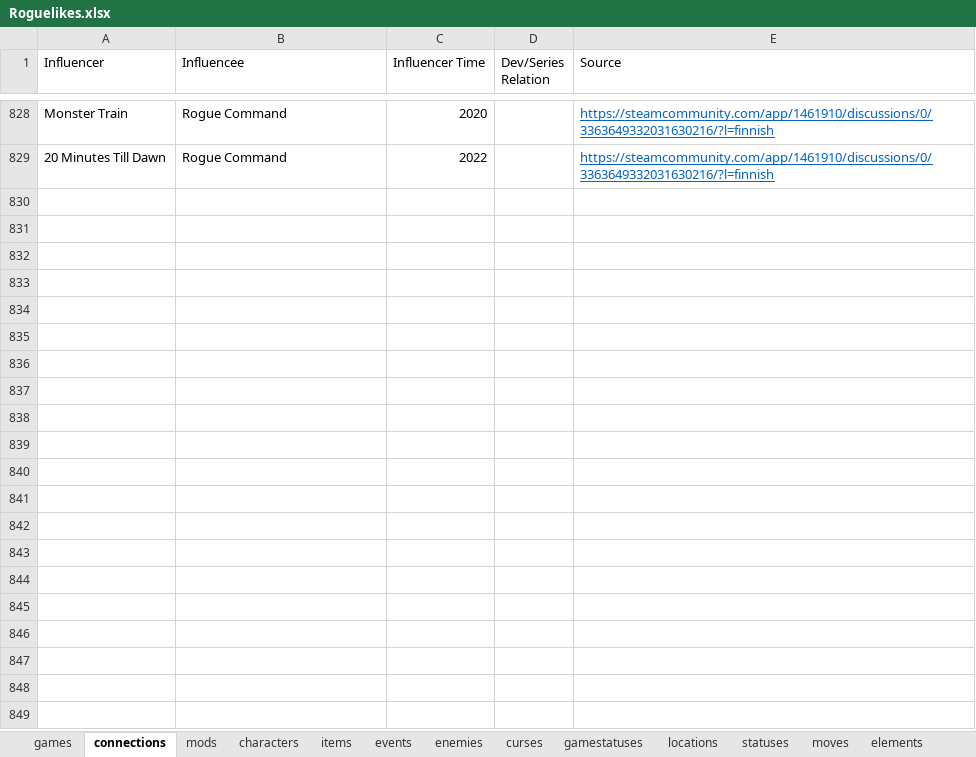
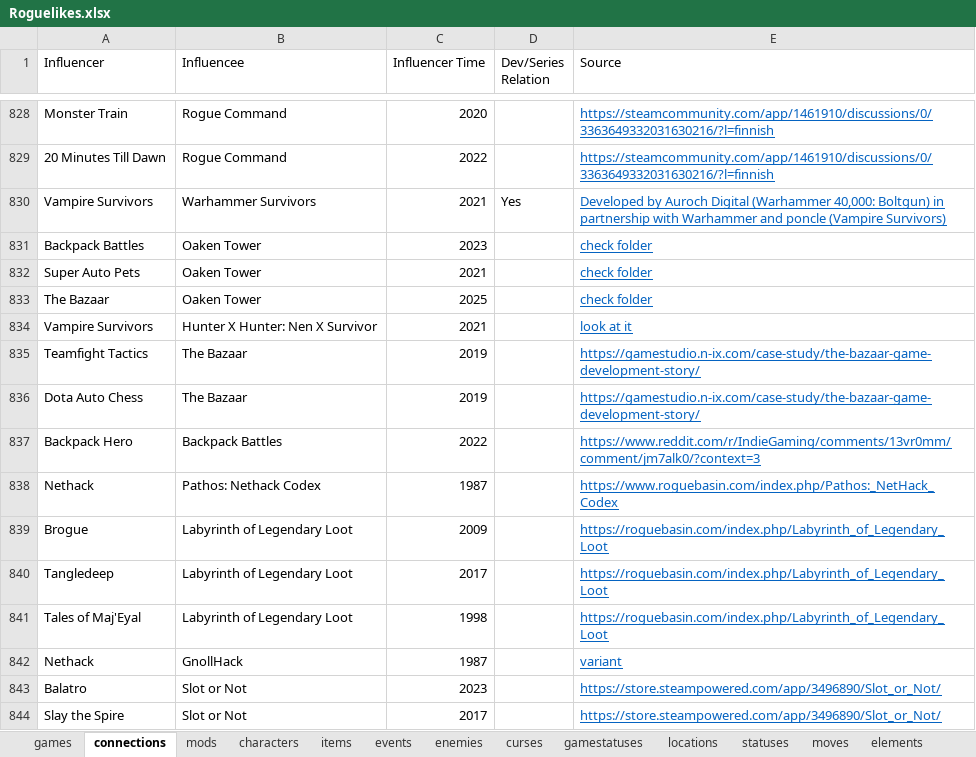
Before and after one commit to batsling/Roguelike-like, an Excel workbook: tools/Roguelikes.xlsx, sheet connections, drawn as a sheet; only a part is shown, gaps mark what is left out; values as stored, in another font and other column widths than the file's, no borders; table styles not drawn; the diff names each change by its address in the sheet, - before the commit and + after, or states it on an @@ line.

```diff
--- a/tools/Roguelikes.xlsx (sheet connections)
+++ b/tools/Roguelikes.xlsx (sheet connections)
+row 830: Vampire Survivors | Warhammer Survivors | 2021 | Yes | Developed by Auroch Digital (Warhammer 40,000: Boltgun) in partnership with Warhammer and poncle (Vampire Survivors)
+row 831: Backpack Battles | Oaken Tower | 2023 |  | check folder
+row 832: Super Auto Pets | Oaken Tower | 2021 |  | check folder
+row 833: The Bazaar | Oaken Tower | 2025 |  | check folder
+row 834: Vampire Survivors | Hunter X Hunter: Nen X Survivor | 2021 |  | look at it
+row 835: Teamfight Tactics | The Bazaar | 2019 |  | https://gamestudio.n-ix.com/case-study/the-bazaar-game-development-story/
+row 836: Dota Auto Chess | The Bazaar | 2019 |  | https://gamestudio.n-ix.com/case-study/the-bazaar-game-development-story/
+row 837: Backpack Hero | Backpack Battles | 2022 |  | https://www.reddit.com/r/IndieGaming/comments/13vr0mm/comment/jm7alk0/?context=3
+row 838: Nethack | Pathos: Nethack Codex | 1987 |  | https://www.roguebasin.com/index.php/Pathos:_NetHack_Codex
+row 839: Brogue | Labyrinth of Legendary Loot | 2009 |  | https://roguebasin.com/index.php/Labyrinth_of_Legendary_Loot
+row 840: Tangledeep | Labyrinth of Legendary Loot | 2017 |  | https://roguebasin.com/index.php/Labyrinth_of_Legendary_Loot
+row 841: Tales of Maj'Eyal | Labyrinth of Legendary Loot | 1998 |  | https://roguebasin.com/index.php/Labyrinth_of_Legendary_Loot
+row 842: Nethack | GnollHack | 1987 |  | variant
+row 843: Balatro | Slot or Not | 2023 |  | https://store.steampowered.com/app/3496890/Slot_or_Not/
+row 844: Slay the Spire | Slot or Not | 2017 |  | https://store.steampowered.com/app/3496890/Slot_or_Not/
```
Also changed, not shown: sheet games, formulas that keep their value.
